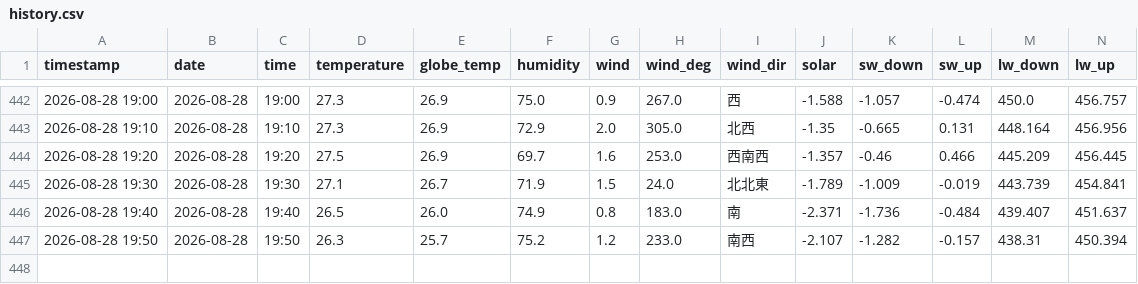
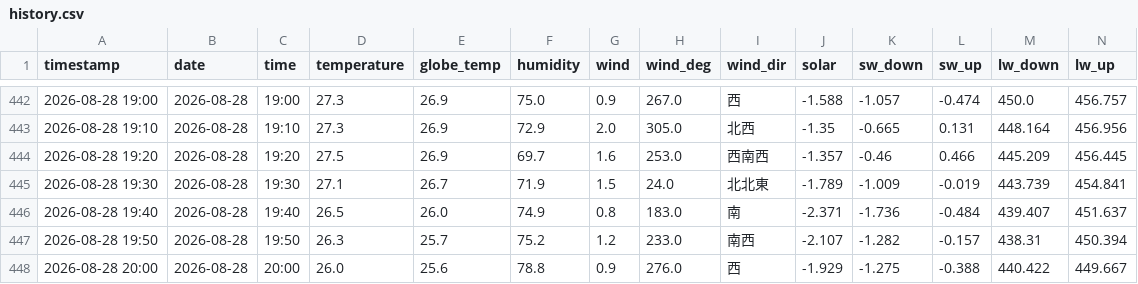
Before and after one commit to kaz0228/TokoCam_WeatherStation, a CSV file: history.csv, drawn as a sheet; only a part is shown, gaps mark what is left out; rows hold the shown columns only; the diff names each change by its address in the sheet, - before the commit and + after, or states it on an @@ line.

```diff
--- a/history.csv
+++ b/history.csv
+row 448: 2026-08-28 20:00 | 2026-08-28 | 20:00 | 26.0 | 25.6 | 78.8 | 0.9 | 276.0 | 西 | -1.929 | -1.275 | -0.388 | 440.422 | 449.667
```
Also changed, not shown: 1 other file.
